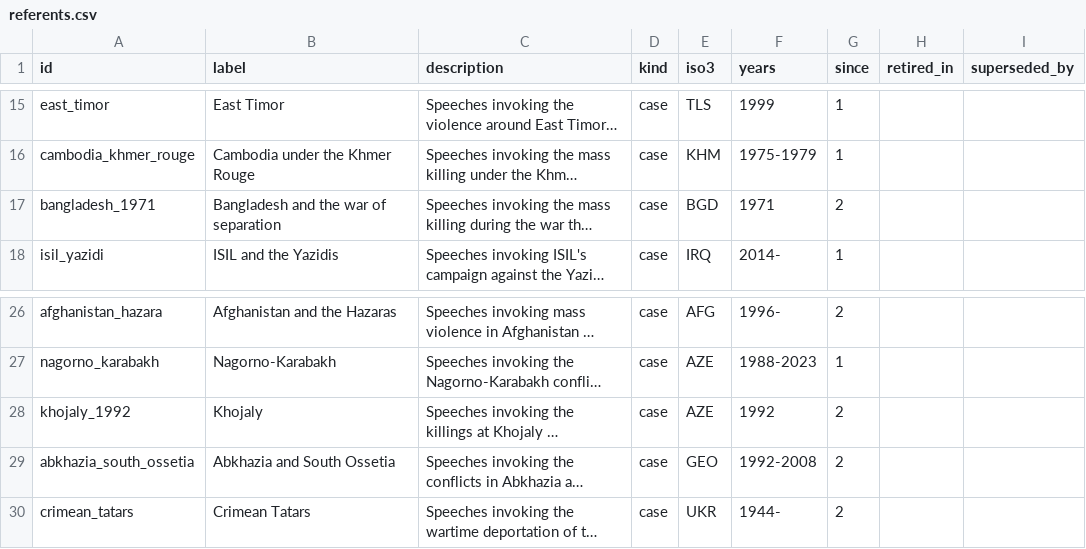
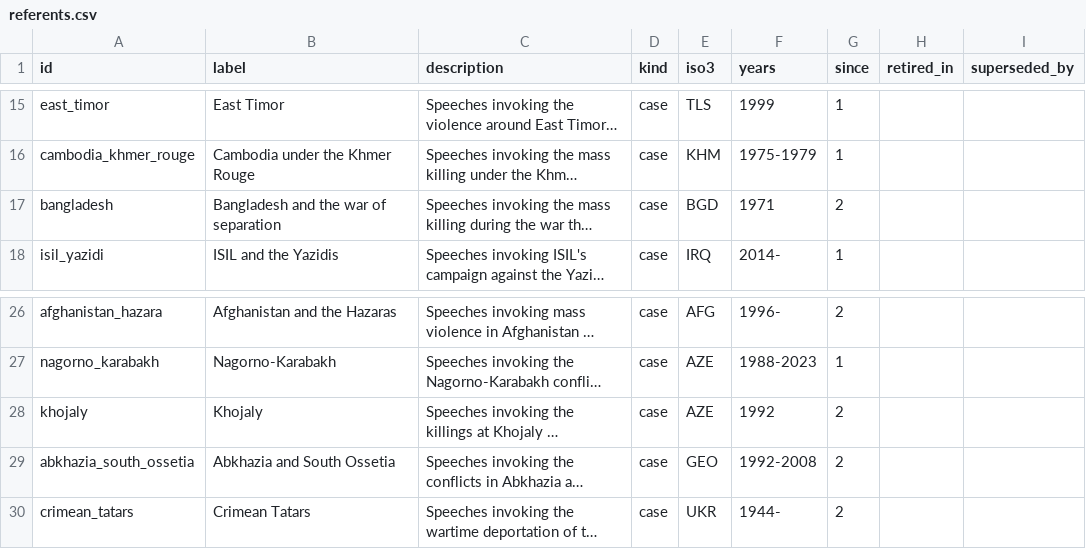
Before and after one commit to fmadore/genocide-at-the-security-council, a CSV file: annotations/lexicon/referents.csv, drawn as a sheet; only a part is shown, gaps mark what is left out; long unchanged cells end in …; the diff names each change by its address in the sheet, - before the commit and + after, or states it on an @@ line.

```diff
--- a/annotations/lexicon/referents.csv
+++ b/annotations/lexicon/referents.csv
-A17 (id): bangladesh_1971
+A17 (id): bangladesh
-A28 (id): khojaly_1992
+A28 (id): khojaly
```
Also changed, not shown: 3 other files.
